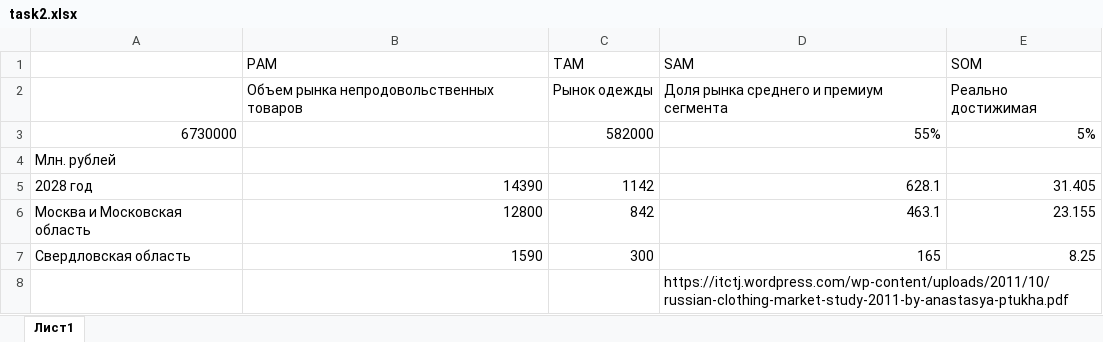
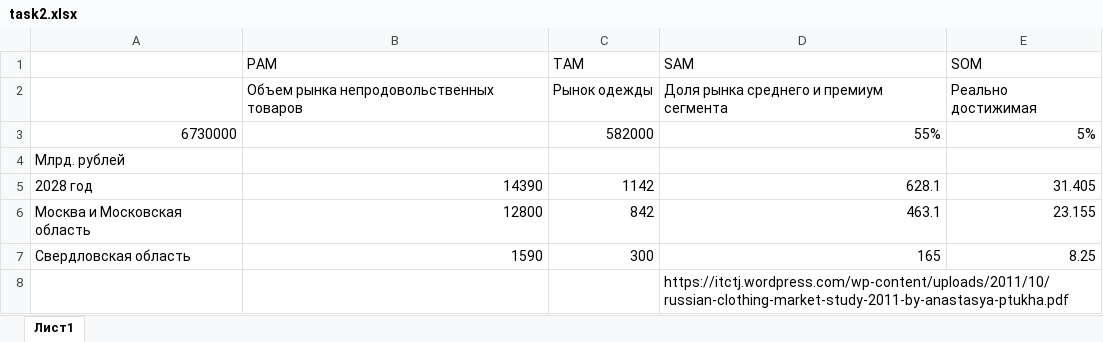
Before and after one commit to Elgrush/TinyMarketAnalysis, an Excel workbook: task2.xlsx, sheet Лист1, drawn as a sheet; values as stored, in another font and other column widths than the file's, no borders; the diff names each change by its address in the sheet, - before the commit and + after, or states it on an @@ line.

```diff
--- a/task2.xlsx (sheet Лист1)
+++ b/task2.xlsx (sheet Лист1)
-A4: Млн. рублей
+A4: Млрд. рублей
```
Also changed, not shown: Анализ_объемов_рынков.xlsx, 1 other file.
